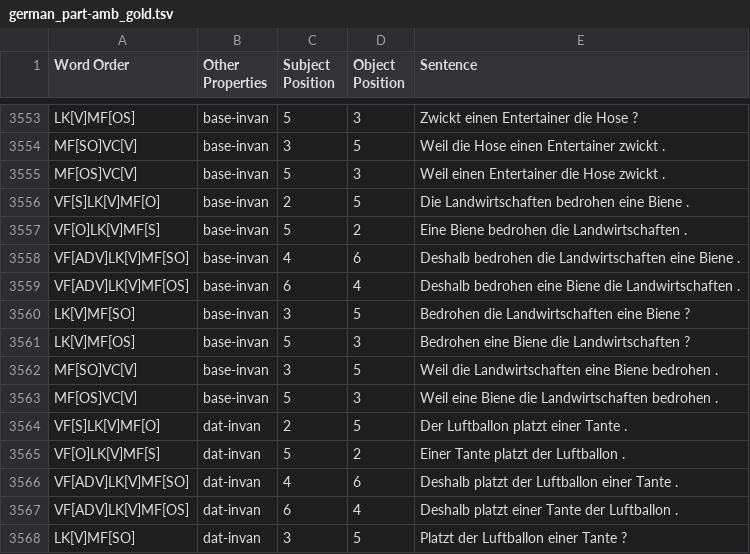
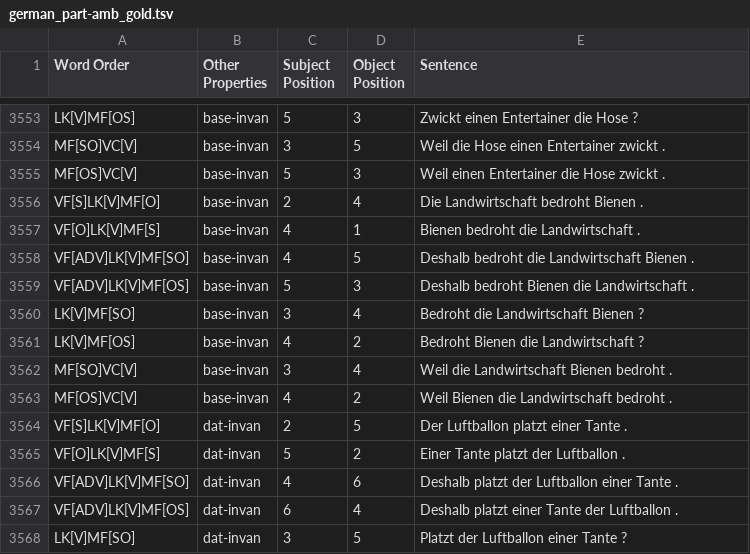
Before and after one commit to DiveFish/SORTS, a TSV file: german/gold/german_part-amb_gold.tsv, drawn as a sheet; only a part is shown, gaps mark what is left out; the diff covers the shown part only.

Commit message:
Replaced incorrect plural Landwirtschaften

```diff
--- a/german/gold/german_part-amb_gold.tsv
+++ b/german/gold/german_part-amb_gold.tsv
@@ -3555,10 +3555,10 @@ MF[SO]VC[V]	base-invan	3	5	Weil die Hose einen Entertainer zwickt .
 MF[OS]VC[V]	base-invan	5	3	Weil einen Entertainer die Hose zwickt .
-VF[S]LK[V]MF[O]	base-invan	2	5	Die Landwirtschaften bedrohen eine Biene .
-VF[O]LK[V]MF[S]	base-invan	5	2	Eine Biene bedrohen die Landwirtschaften .
-VF[ADV]LK[V]MF[SO]	base-invan	4	6	Deshalb bedrohen die Landwirtschaften eine Biene .
-VF[ADV]LK[V]MF[OS]	base-invan	6	4	Deshalb bedrohen eine Biene die Landwirtschaften .
-LK[V]MF[SO]	base-invan	3	5	Bedrohen die Landwirtschaften eine Biene ?
-LK[V]MF[OS]	base-invan	5	3	Bedrohen eine Biene die Landwirtschaften ?
-MF[SO]VC[V]	base-invan	3	5	Weil die Landwirtschaften eine Biene bedrohen .
-MF[OS]VC[V]	base-invan	5	3	Weil eine Biene die Landwirtschaften bedrohen .
+VF[S]LK[V]MF[O]	base-invan	2	4	Die Landwirtschaft bedroht Bienen .
+VF[O]LK[V]MF[S]	base-invan	4	1	Bienen bedroht die Landwirtschaft .
+VF[ADV]LK[V]MF[SO]	base-invan	4	5	Deshalb bedroht die Landwirtschaft Bienen .
+VF[ADV]LK[V]MF[OS]	base-invan	5	3	Deshalb bedroht Bienen die Landwirtschaft .
+LK[V]MF[SO]	base-invan	3	4	Bedroht die Landwirtschaft Bienen ?
+LK[V]MF[OS]	base-invan	4	2	Bedroht Bienen die Landwirtschaft ?
+MF[SO]VC[V]	base-invan	3	4	Weil die Landwirtschaft Bienen bedroht .
+MF[OS]VC[V]	base-invan	4	2	Weil Bienen die Landwirtschaft bedroht .
 VF[S]LK[V]MF[O]	dat-invan	2	5	Der Luftballon platzt einer Tante .
```
Also changed, not shown: 20 edited cells elsewhere in this file, 4 other files.
